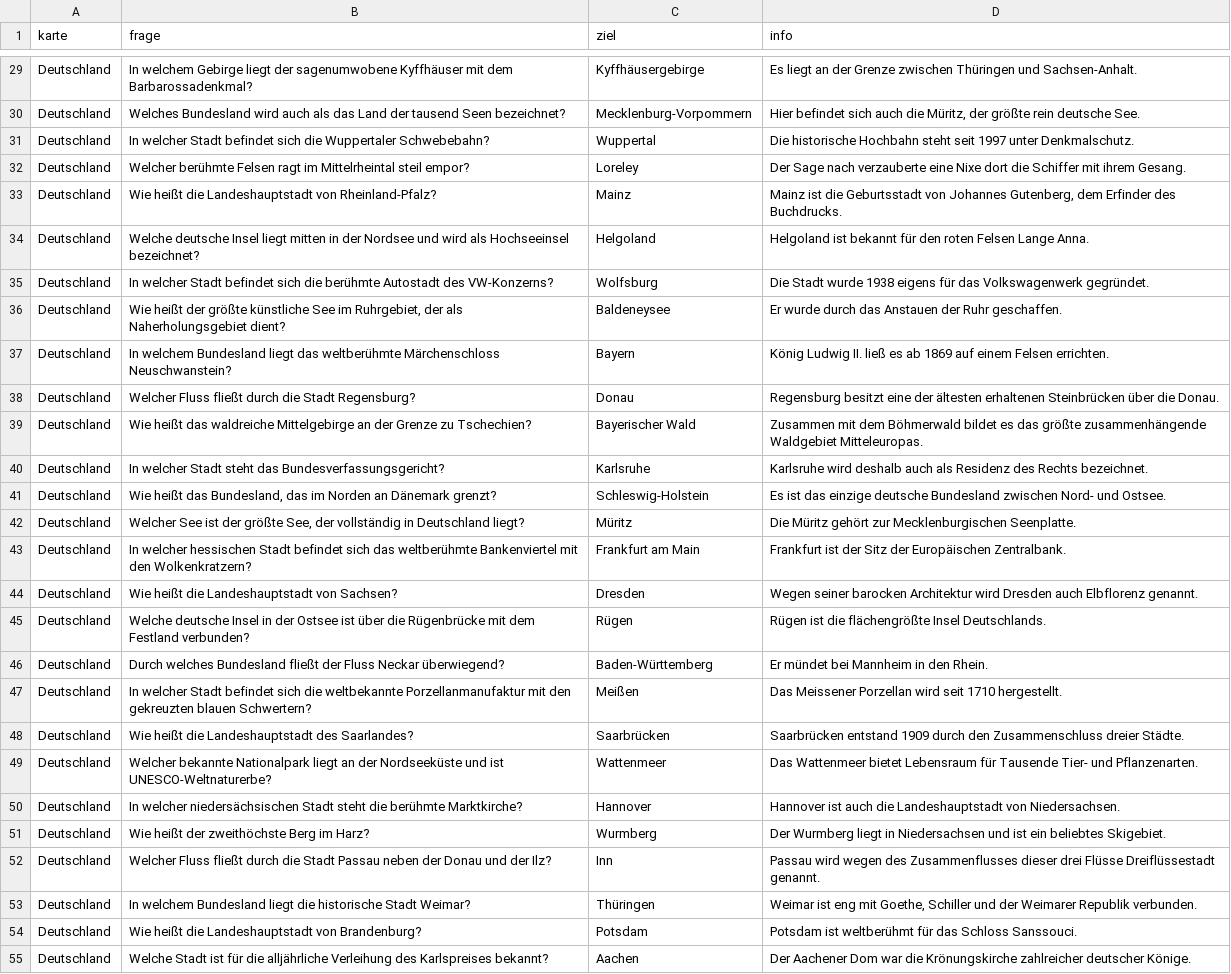
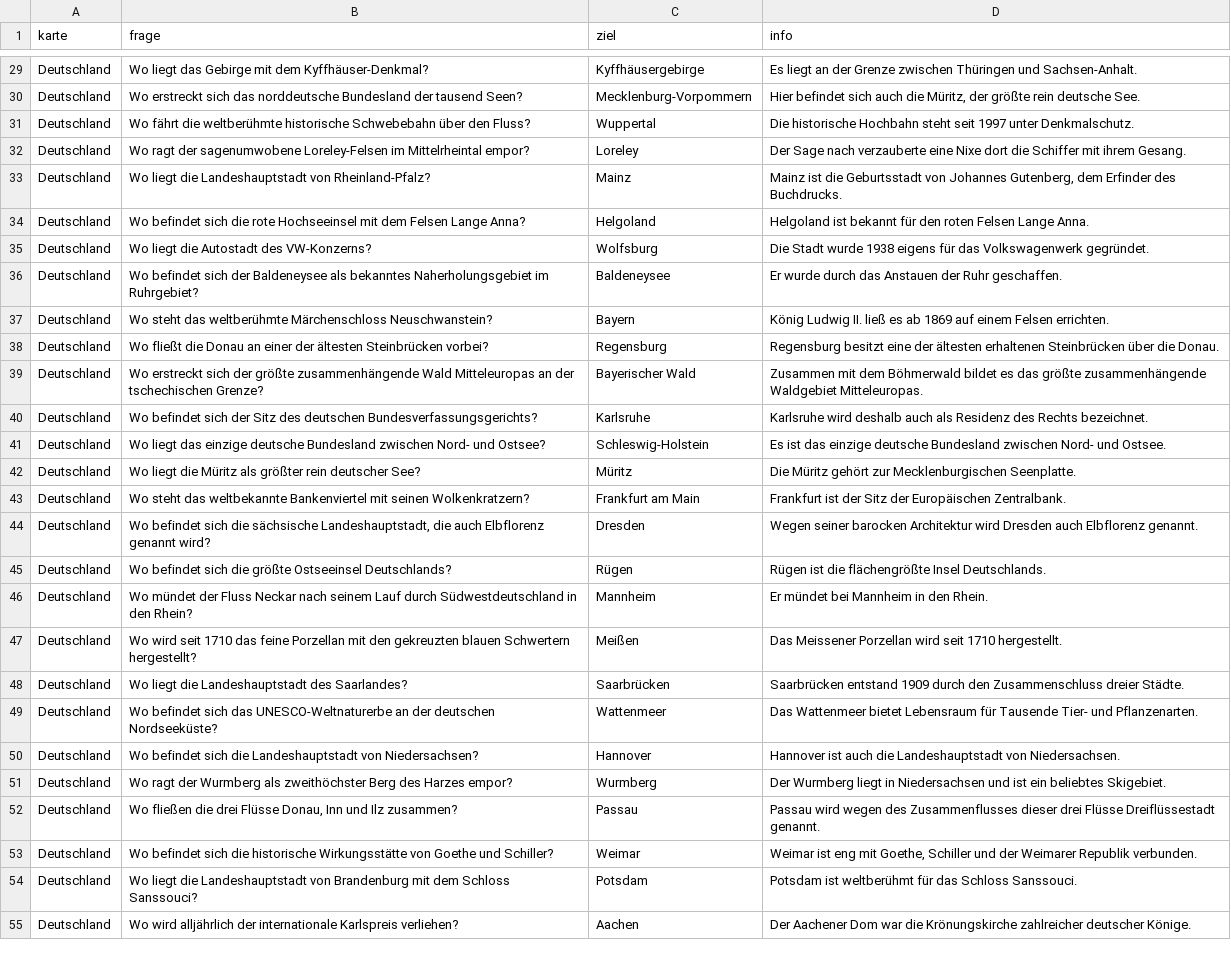
Before and after one commit to juergenkaemmerle-cmd/Geo_Spiel, a CSV file: fragen.csv, drawn as a sheet; only a part is shown, gaps mark what is left out; the diff covers the shown part only; the diff names each change by its address in the sheet, - before the commit and + after, or states it on an @@ line.

Commit message:
Update fragen.csv

```diff
--- a/fragen.csv
+++ b/fragen.csv
-B29 (frage): In welchem Gebirge liegt der sagenumwobene Kyffhäuser mit dem Barbarossadenkmal?
+B29 (frage): Wo liegt das Gebirge mit dem Kyffhäuser-Denkmal?
-B30 (frage): Welches Bundesland wird auch als das Land der tausend Seen bezeichnet?
+B30 (frage): Wo erstreckt sich das norddeutsche Bundesland der tausend Seen?
-B31 (frage): In welcher Stadt befindet sich die Wuppertaler Schwebebahn?
+B31 (frage): Wo fährt die weltberühmte historische Schwebebahn über den Fluss?
-B32 (frage): Welcher berühmte Felsen ragt im Mittelrheintal steil empor?
+B32 (frage): Wo ragt der sagenumwobene Loreley-Felsen im Mittelrheintal empor?
-B33 (frage): Wie heißt die Landeshauptstadt…
+B33 (frage): Wo liegt die Landeshauptstadt…
-B34 (frage): Welche deutsche Insel liegt mitten in der Nordsee und wird als Hochseeinsel bezeichnet?
+B34 (frage): Wo befindet sich die rote Hochseeinsel mit dem Felsen Lange Anna?
-B35 (frage): In welcher Stadt befindet sich die berühmte Autostadt des…
+B35 (frage): Wo liegt die Autostadt des…
-B36 (frage): Wie heißt der größte künstliche See im Ruhrgebiet, der als Naherholungsgebiet dient?
+B36 (frage): Wo befindet sich der Baldeneysee als bekanntes Naherholungsgebiet im Ruhrgebiet?
-B37 (frage): In welchem Bundesland liegt das weltberühmte…
+B37 (frage): Wo steht das weltberühmte…
-B38 (frage): Welcher Fluss fließt durch die Stadt Regensburg?
+B38 (frage): Wo fließt die Donau an einer der ältesten Steinbrücken vorbei?
-C38 (ziel): Donau
+C38 (ziel): Regensburg
-B39 (frage): Wie heißt das waldreiche Mittelgebirge an der Grenze zu Tschechien?
+B39 (frage): Wo erstreckt sich der größte zusammenhängende Wald Mitteleuropas an der tschechischen Grenze?
-B40 (frage): In welcher Stadt steht das Bundesverfassungsgericht?
+B40 (frage): Wo befindet sich der Sitz des deutschen Bundesverfassungsgerichts?
-B41 (frage): Wie heißt das Bundesland, das im Norden an Dänemark grenzt?
+B41 (frage): Wo liegt das einzige deutsche Bundesland zwischen Nord- und Ostsee?
-B42 (frage): Welcher See ist der größte See, der vollständig in Deutschland liegt?
+B42 (frage): Wo liegt die Müritz als größter rein deutscher See?
-B43 (frage): In welcher hessischen Stadt befindet sich das weltberühmte Bankenviertel mit den Wolkenkratzern?
+B43 (frage): Wo steht das weltbekannte Bankenviertel mit seinen Wolkenkratzern?
-B44 (frage): Wie heißt die Landeshauptstadt von Sachsen?
+B44 (frage): Wo befindet sich die sächsische Landeshauptstadt, die auch Elbflorenz genannt wird?
-B45 (frage): Welche deutsche Insel in der Ostsee ist über die Rügenbrücke mit dem Festland verbunden?
+B45 (frage): Wo befindet sich die größte Ostseeinsel Deutschlands?
-B46 (frage): Durch welches Bundesland fließt der Fluss Neckar überwiegend?
+B46 (frage): Wo mündet der Fluss Neckar nach seinem Lauf durch Südwestdeutschland in den Rhein?
-C46 (ziel): Baden-Württemberg
+C46 (ziel): Mannheim
-B47 (frage): In welcher Stadt befindet sich die weltbekannte Porzellanmanufaktur mit den gekreuzten blauen Schwertern?
+B47 (frage): Wo wird seit 1710 das feine Porzellan mit den gekreuzten blauen Schwertern hergestellt?
-B48 (frage): Wie heißt die Landeshauptstadt…
+B48 (frage): Wo liegt die Landeshauptstadt…
-B49 (frage): Welcher bekannte Nationalpark liegt an der Nordseeküste und ist UNESCO-Weltnaturerbe?
+B49 (frage): Wo befindet sich das UNESCO-Weltnaturerbe an der deutschen Nordseeküste?
-B50 (frage): In welcher niedersächsischen Stadt steht die berühmte Marktkirche?
+B50 (frage): Wo befindet sich die Landeshauptstadt von Niedersachsen?
-B51 (frage): Wie heißt der zweithöchste Berg im Harz?
+B51 (frage): Wo ragt der Wurmberg als zweithöchster Berg des Harzes empor?
-B52 (frage): Welcher Fluss fließt durch die Stadt Passau neben der Donau und der Ilz?
+B52 (frage): Wo fließen die drei Flüsse Donau, Inn und Ilz zusammen?
-C52 (ziel): Inn
+C52 (ziel): Passau
-B53 (frage): In welchem Bundesland liegt die historische Stadt Weimar?
+B53 (frage): Wo befindet sich die historische Wirkungsstätte von Goethe und Schiller?
-C53 (ziel): Thüringen
+C53 (ziel): Weimar
-B54 (frage): Wie heißt die Landeshauptstadt von Brandenburg?
+B54 (frage): Wo liegt die Landeshauptstadt von Brandenburg mit dem Schloss Sanssouci?
-B55 (frage): Welche Stadt ist für die alljährliche Verleihung des Karlspreises bekannt?
+B55 (frage): Wo wird alljährlich der internationale Karlspreis verliehen?
```
Also changed, not shown: 90 edited cells elsewhere in this file.
